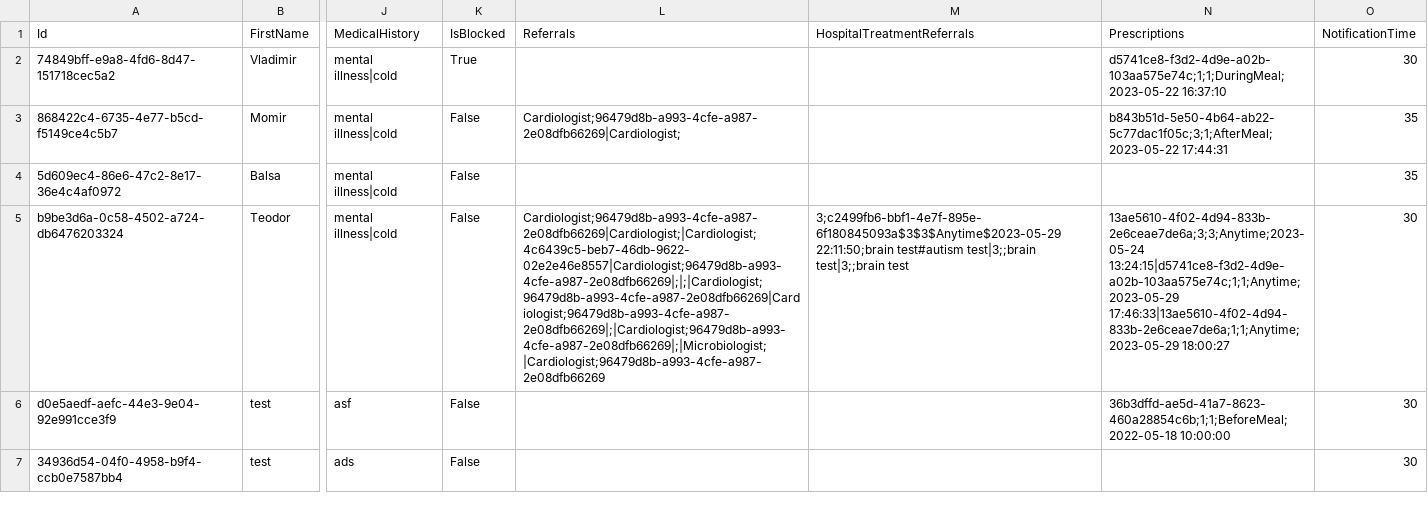
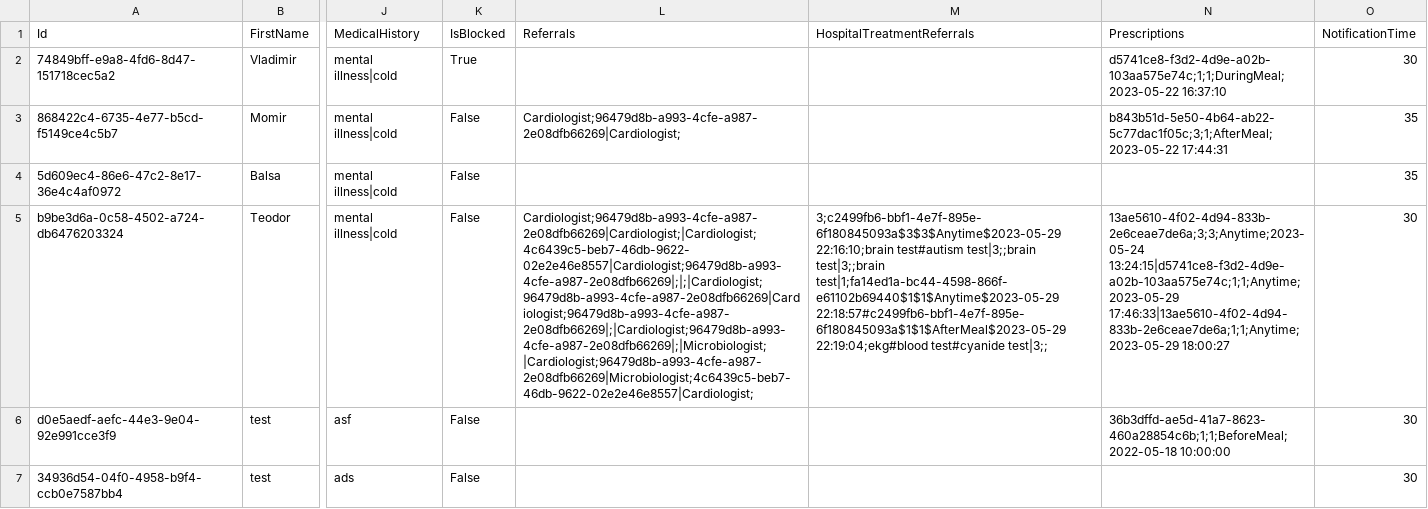
Before and after one commit to BulatovicBalsa/sims-project, a CSV file: Hospital/Data/patients.csv, drawn as a sheet; only a part is shown, gaps mark what is left out; the diff names each change by its address in the sheet, - before the commit and + after, or states it on an @@ line.

Commit message:
feat: Refresh datagrids after Referrals added

```diff
--- a/Hospital/Data/patients.csv
+++ b/Hospital/Data/patients.csv
-L5 (Referrals): Cardiologist;96479d8b-a993-4cfe-a987-2e08dfb66269|Cardiologist;|Cardiologist;4c6439c5-beb7-46db-9622-02e2e46e8557|Cardiologist;96479d8b-a993-4cfe-a987-2e08dfb66269|;|;|Cardiologist;96479d8b-a993-4cfe-a987-2e08dfb66269|Cardiologist;96479d8b-a993-4cfe-a987-2e08dfb66269|;|Cardiologist;96479d8b-a993-4cfe-a987-2e08dfb66269|;|Microbiologist;|Cardiologist;96479d8b-a993-4cfe-a987-2e08dfb66269
+L5 (Referrals): Cardiologist;96479d8b-a993-4cfe-a987-2e08dfb66269|Cardiologist;|Cardiologist;4c6439c5-beb7-46db-9622-02e2e46e8557|Cardiologist;96479d8b-a993-4cfe-a987-2e08dfb66269|;|;|Cardiologist;96479d8b-a993-4cfe-a987-2e08dfb66269|Cardiologist;96479d8b-a993-4cfe-a987-2e08dfb66269|;|Cardiologist;96479d8b-a993-4cfe-a987-2e08dfb66269|;|Microbiologist;|Cardiologist;96479d8b-a993-4cfe-a987-2e08dfb66269|Microbiologist;4c6439c5-beb7-46db-9622-02e2e46e8557|Cardiologist;
-M5 (HospitalTreatmentReferrals): 3;c2499fb6-bbf1-4e7f-895e-6f180845093a$3$3$Anytime$2023-05-29 22:11:50;brain test#autism test|3;;brain test|3;;brain test
+M5 (HospitalTreatmentReferrals): 3;c2499fb6-bbf1-4e7f-895e-6f180845093a$3$3$Anytime$2023-05-29 22:16:10;brain test#autism test|3;;brain test|3;;brain test|1;fa14ed1a-bc44-4598-866f-e61102b69440$1$1$Anytime$2023-05-29 22:18:57#c2499fb6-bbf1-4e7f-895e-6f180845093a$1$1$AfterMeal$2023-05-29 22:19:04;ekg#blood test#cyanide test|3;;
```
Also changed, not shown: 2 other files.
